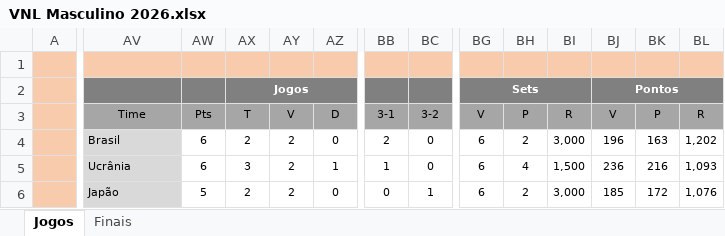
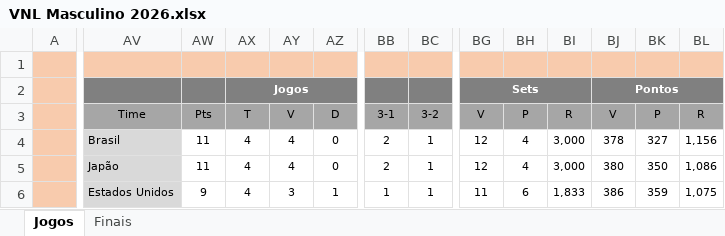
Before and after one commit to maurilyn/Planilha-Liga-das-Nacoes-de-Volei-Masculino-VNL-2026, an Excel workbook: VNL Masculino 2026.xlsx, sheet Jogos, drawn as a sheet; only a part is shown, gaps mark what is left out; values as stored, in another font and other column widths than the file's, no borders; conditional formats not drawn; the diff covers the shown part only; the diff names each change by its address in the sheet, - before the commit and + after, or states it on an @@ line.

Commit message:
Att Semana 1

```diff
--- a/VNL Masculino 2026.xlsx (sheet Jogos)
+++ b/VNL Masculino 2026.xlsx (sheet Jogos)
-AW4:AW5: 6
+AW4:AW5: 11
-AX4: 2
+AX4: 4
-AY4:AY5: 2
+AY4:AY5: 4
-BC4:BC5: 0
+BC4:BC5: 1
-BG4:BG5: 6
+BG4:BG5: 12
-BH4: 2
+BH4: 4
-BJ4: 196
+BJ4: 378
-BK4: 163
+BK4: 327
-BL4: 1,202
+BL4: 1,156
-AV5: Ucrânia
+AV5: Japão
-AX5: 3
+AX5: 4
-AZ5: 1
+AZ5: 0
-BB5: 1
+BB5: 2
-BI5: 1,500
+BI5: 3,000
-BJ5: 236
+BJ5: 380
-BK5: 216
+BK5: 350
-BL5: 1,093
+BL5: 1,086
-AV6: Japão
+AV6: Estados Unidos
-AW6: 5
+AW6: 9
-AX6: 2
+AX6: 4
-AY6: 2
+AY6: 3
-AZ6: 0
+AZ6: 1
-BB6: 0
+BB6: 1
-BG6: 6
+BG6: 11
-BH6: 2
+BH6: 6
-BI6: 3,000
+BI6: 1,833
-BJ6: 185
+BJ6: 386
-BK6: 172
+BK6: 359
-BL6: 1,076
+BL6: 1,075
```
Also changed, not shown: 23 added rows, 23 removed rows and 534 edited cells elsewhere in this sheet, sheet Finais, hidden cells.
